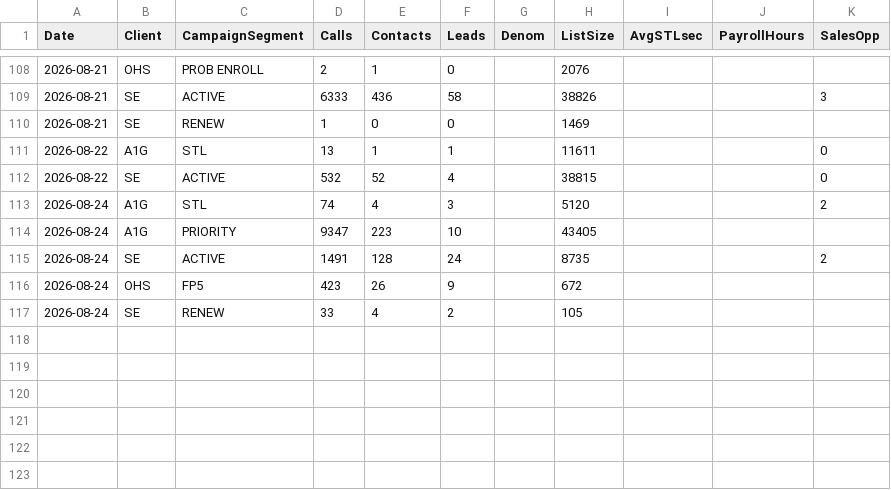
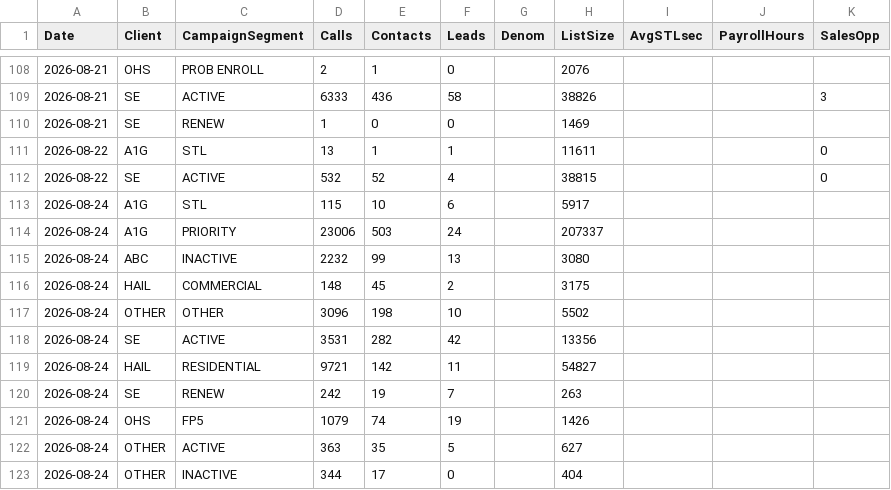
Before and after one commit to elite-call/priority-clients-dash, a CSV file: data/all_clients_daily.csv, drawn as a sheet; only a part is shown, gaps mark what is left out.

Commit message:
Campaign Summary — 2026-08-24

```diff
--- a/data/all_clients_daily.csv
+++ b/data/all_clients_daily.csv
@@ -112,6 +112,12 @@ Date,Client,CampaignSegment,Calls,Contacts,Leads,Denom,ListSize,AvgSTLsec,Payrol
 2026-08-22,SE,ACTIVE,532,52,4,,38815,,,0
-2026-08-24,A1G,STL,74,4,3,,5120,,,2
-2026-08-24,A1G,PRIORITY,9347,223,10,,43405,,,
-2026-08-24,SE,ACTIVE,1491,128,24,,8735,,,2
-2026-08-24,OHS,FP5,423,26,9,,672,,,
-2026-08-24,SE,RENEW,33,4,2,,105,,,
+2026-08-24,A1G,STL,115,10,6,,5917,,,
+2026-08-24,A1G,PRIORITY,23006,503,24,,207337,,,
+2026-08-24,ABC,INACTIVE,2232,99,13,,3080,,,
+2026-08-24,HAIL,COMMERCIAL,148,45,2,,3175,,,
+2026-08-24,OTHER,OTHER,3096,198,10,,5502,,,
+2026-08-24,SE,ACTIVE,3531,282,42,,13356,,,
+2026-08-24,HAIL,RESIDENTIAL,9721,142,11,,54827,,,
+2026-08-24,SE,RENEW,242,19,7,,263,,,
+2026-08-24,OHS,FP5,1079,74,19,,1426,,,
+2026-08-24,OTHER,ACTIVE,363,35,5,,627,,,
+2026-08-24,OTHER,INACTIVE,344,17,0,,404,,,
```
